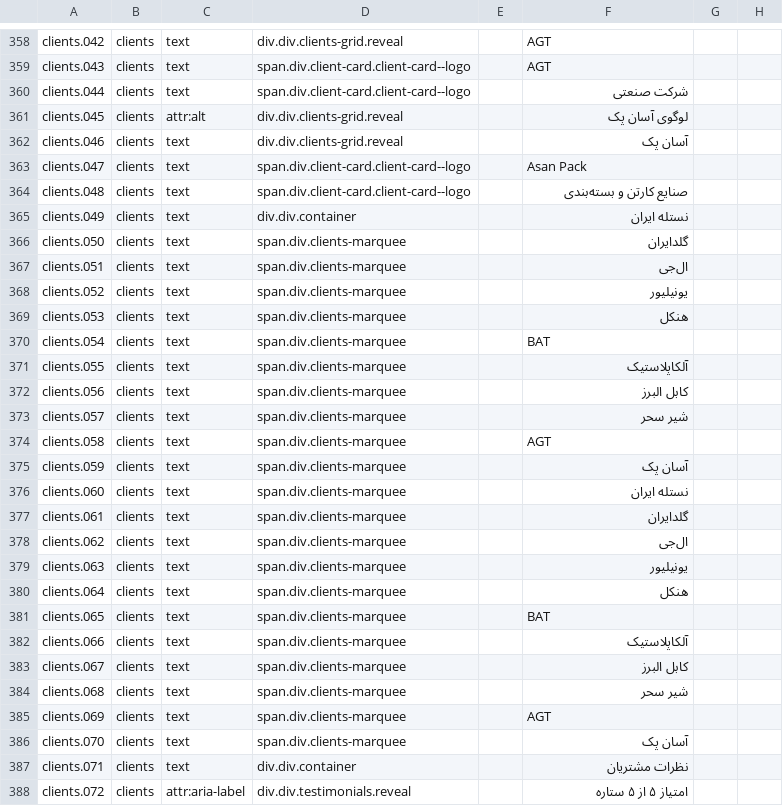
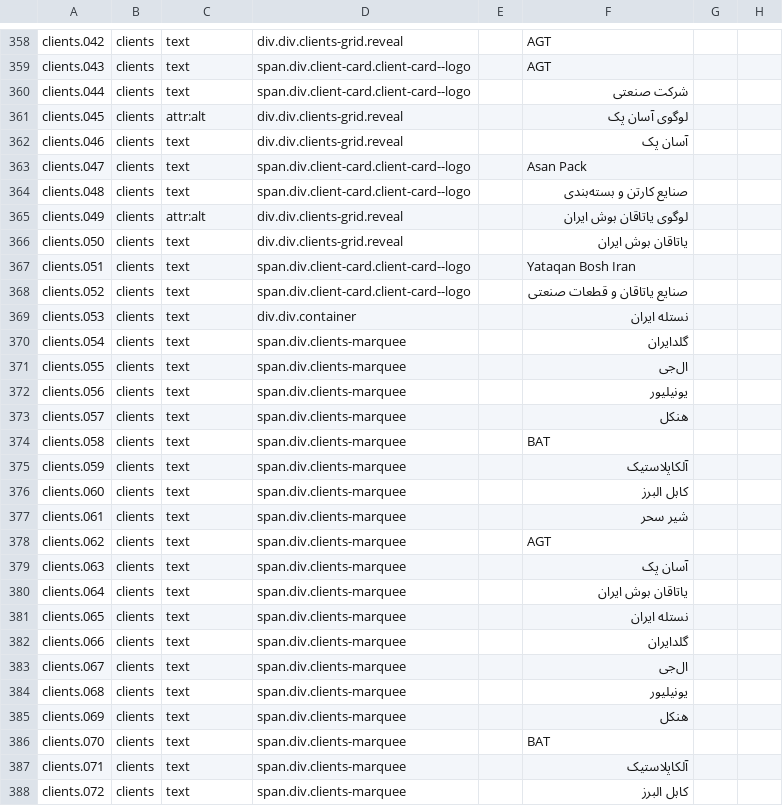
Before and after one commit to rahmaniho/Qazvi_tasvir, a CSV file: i18n/worksheet.csv, drawn as a sheet; only a part is shown, gaps mark what is left out; the diff covers the shown part only; the diff names each change by its address in the sheet, - before the commit and + after, or states it on an @@ line.

Commit message:
v5.7.4 — کارت مشتری «یاتاقان بوش ایران» با لوگوی رسمی
- لوگوی yataqan-bosh.png (۲۴۵×۳۱۷، مشکی + طلایی، شفاف پس از حذف پس‌زمینهٔ
  سفید با کلید خنثای روشن؛ آستانه‌گذاری آلفا + کوانتیزه ۲۵۶ رنگ — ۱۵KB)
- کارت دوازدهم در گرید مشتریان (کلاس --square، دسکتاپ سه‌ستونه = دقیقاً ۴ ردیف)
- چیپ «یاتاقان بوش ایران» در نوار Marquee (هر دو مجموعه) و چیپ رزومه
- i18n: ۸۶۹ رشته (۷ جدید)؛ en بازتولید شد؛ همهٔ گیت‌ها سبز

Co-authored-by: arena-agent <297053741+arena-agent@users.noreply.github.com>

```diff
--- a/i18n/worksheet.csv
+++ b/i18n/worksheet.csv
-C365: text
+C365: attr:alt
-D365: div.div.container
+D365: div.div.clients-grid.reveal
-F365: نستله ایران
+F365: لوگوی یاتاقان بوش ایران
-D366: span.div.clients-marquee
+D366: div.div.clients-grid.reveal
-F366: گلدایران
+F366: یاتاقان بوش ایران
-D367:D368: span.div.clients-marquee
+D367:D368: span.div.client-card.client-card--logo
-F367: ال‌جی
+F367: Yataqan Bosh Iran
-F368: یونیلیور
+F368: صنایع یاتاقان و قطعات صنعتی
-D369: span.div.clients-marquee
+D369: div.div.container
-F369: هنکل
+F369: نستله ایران
-F370: BAT
+F370: گلدایران
-F371: آلکاپلاستیک
+F371: ال‌جی
-F372: کابل البرز
+F372: یونیلیور
-F373: شیر سحر
+F373: هنکل
-F374: AGT
+F374: BAT
-F375: آسان پک
+F375: آلکاپلاستیک
-F376: نستله ایران
+F376: کابل البرز
-F377: گلدایران
+F377: شیر سحر
-F378: ال‌جی
+F378: AGT
-F379: یونیلیور
+F379: آسان پک
-F380: هنکل
+F380: یاتاقان بوش ایران
-F381: BAT
+F381: نستله ایران
-F382: آلکاپلاستیک
+F382: گلدایران
-F383: کابل البرز
+F383: ال‌جی
-F384: شیر سحر
+F384: یونیلیور
-F385: AGT
+F385: هنکل
-F386: آسان پک
+F386: BAT
-D387: div.div.container
+D387: span.div.clients-marquee
-F387: نظرات مشتریان
+F387: آلکاپلاستیک
-C388: attr:aria-label
+C388: text
-D388: div.div.testimonials.reveal
+D388: span.div.clients-marquee
-F388: امتیاز ۵ از ۵ ستاره
+F388: کابل البرز
```
Also changed, not shown: 7 added rows and 122 edited cells elsewhere in this file, 6 other files.
